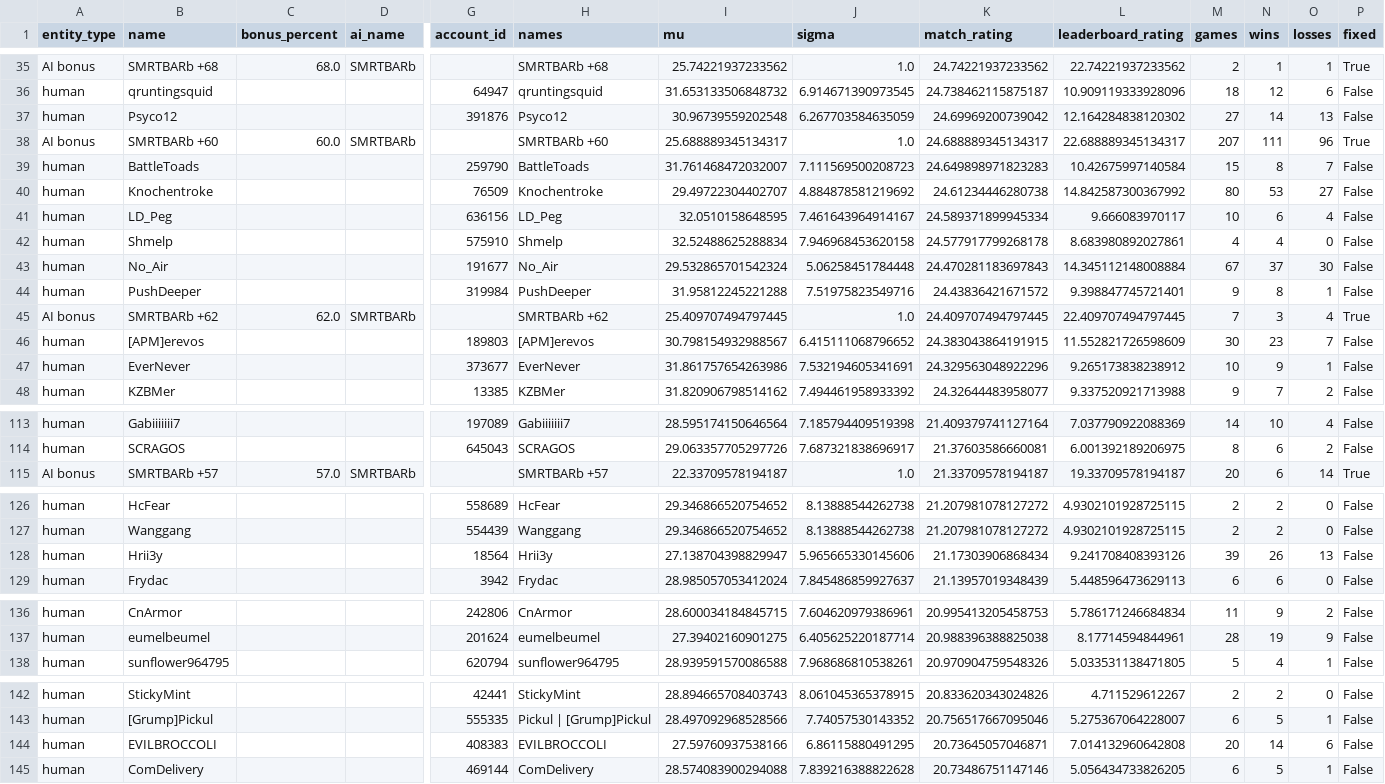
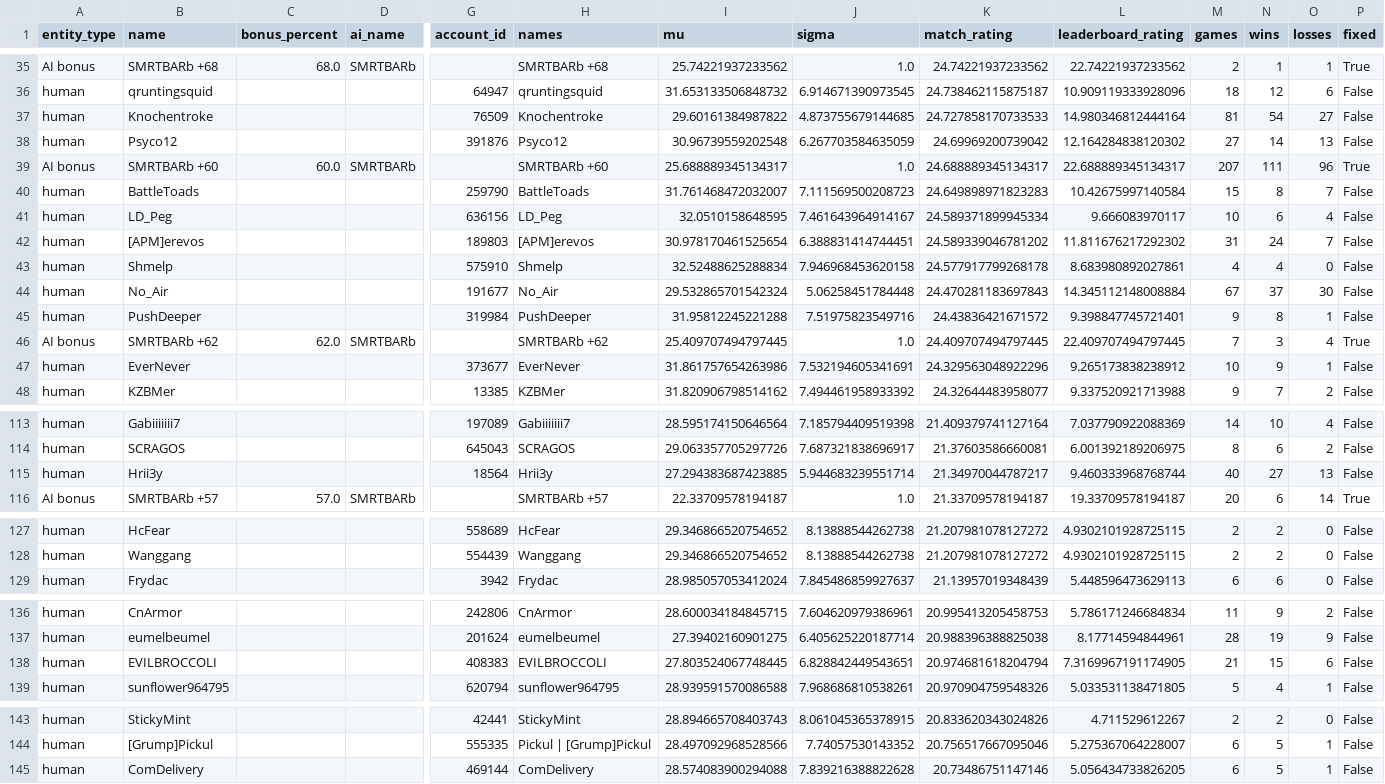
Before and after one commit to Barscrewl/BarbOS, a CSV file: public/fixed_seed/ratings.csv, drawn as a sheet; only a part is shown, gaps mark what is left out; removed rows and columns are numbered as before the commit, all else as after; rows hold the shown columns only; the diff covers the shown part only; the diff names each change by its address in the sheet, - before the commit and + after, or states it on an @@ line.

```diff
--- a/public/fixed_seed/ratings.csv
+++ b/public/fixed_seed/ratings.csv
+row 37: human | Knochentroke |  |  | 76509 | Knochentroke | 29.60161384987822 | 4.873755679144685 | 24.727858170733533 | 14.980346812444164 | 81 | 54 | 27 | False
-row 40: human | Knochentroke |  |  | 76509 | Knochentroke | 29.49722304402707 | 4.884878581219692 | 24.61234446280738 | 14.842587300367992 | 80 | 53 | 27 | False
+row 42: human | [APM]erevos |  |  | 189803 | [APM]erevos | 30.978170461525654 | 6.388831414744451 | 24.589339046781202 | 11.811676217292302 | 31 | 24 | 7 | False
-row 46: human | [APM]erevos |  |  | 189803 | [APM]erevos | 30.798154932988567 | 6.415111068796652 | 24.383043864191915 | 11.552821726598609 | 30 | 23 | 7 | False
+row 115: human | Hrii3y |  |  | 18564 | Hrii3y | 27.294383687423885 | 5.944683239551714 | 21.34970044787217 | 9.460333968768744 | 40 | 27 | 13 | False
-row 128: human | Hrii3y |  |  | 18564 | Hrii3y | 27.138704398829947 | 5.965665330145606 | 21.17303906868434 | 9.241708408393126 | 39 | 26 | 13 | False
+row 138: human | EVILBROCCOLI |  |  | 408383 | EVILBROCCOLI | 27.803524067748445 | 6.828842449543651 | 20.974681618204794 | 7.3169967191174905 | 21 | 15 | 6 | False
-row 144: human | EVILBROCCOLI |  |  | 408383 | EVILBROCCOLI | 27.59760937538166 | 6.86115880491295 | 20.73645057046871 | 7.014132960642808 | 20 | 14 | 6 | False
```
Also changed, not shown: 3 added rows, 3 removed rows and 8 edited cells elsewhere in this file, data/matches_index.csv, public/fixed_seed/matches.csv, 15 other files.
